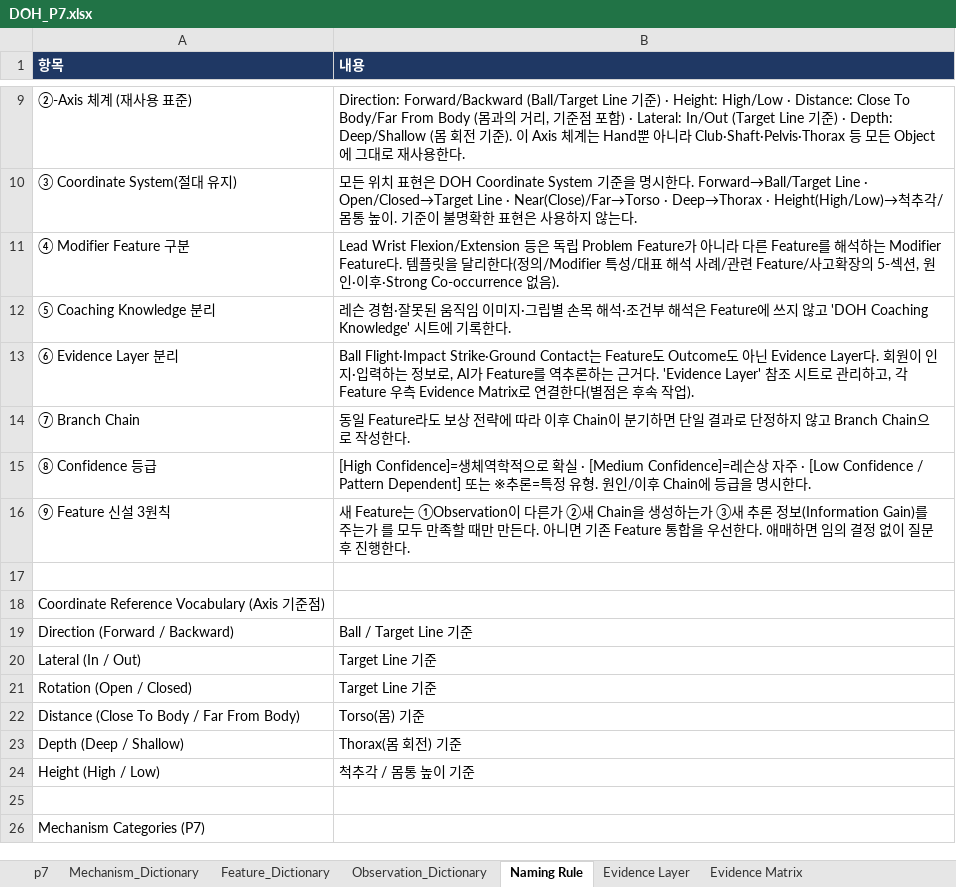
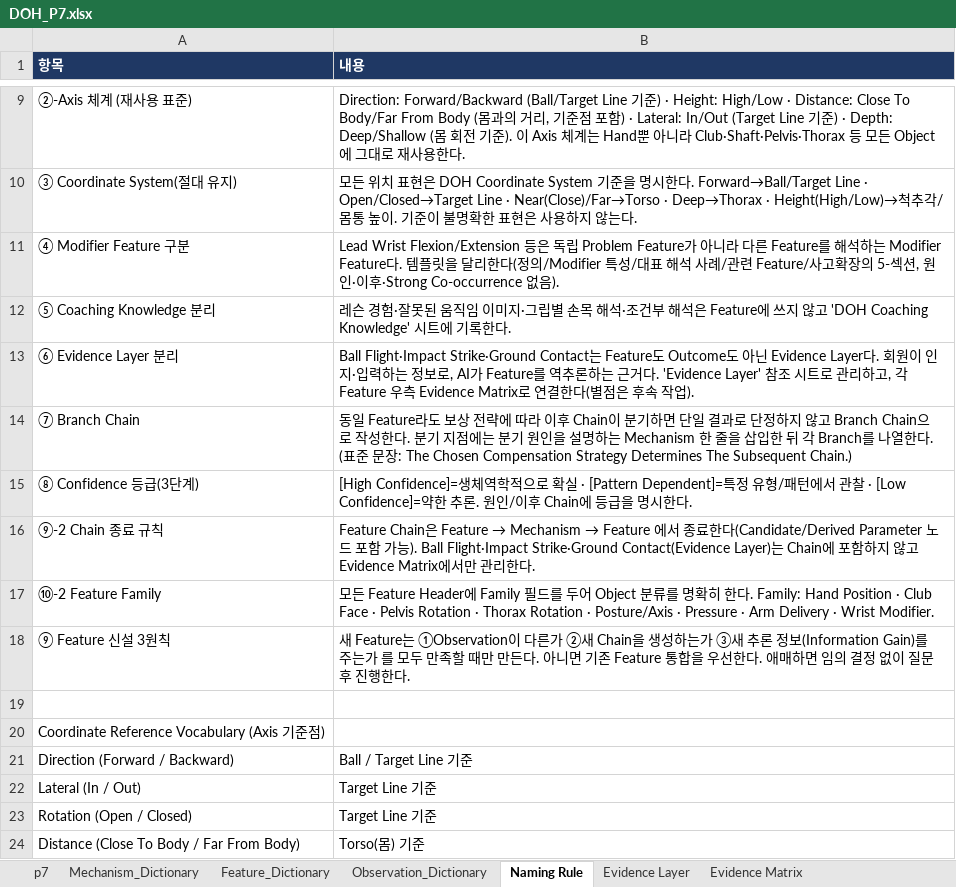
Before and after one commit to tinyalex3628-dotcom/doh-golf-survey, an Excel workbook: DOH_P7.xlsx, sheet Naming Rule, drawn as a sheet; only a part is shown, gaps mark what is left out; the shorter side is filled out with more unchanged rows; values as stored, in another font and other column widths than the file's, no borders; removed rows and columns are numbered as before the commit, all else as after; the diff names each change by its address in the sheet, - before the commit and + after, or states it on an @@ line.

```diff
--- a/DOH_P7.xlsx (sheet Naming Rule)
+++ b/DOH_P7.xlsx (sheet Naming Rule)
-B14 (내용): …성한다.
+B14 (내용): …성한다. 분기 지점에는 분기 원인을 설명하는 Mechanism 한 줄을 삽입한 뒤 각 Branch를 나열한다. (표준 문장: The Chosen Compensation Strategy Determines The Subsequent Chain.)
-row 15: ⑧ Confidence 등급 | [High Confidence]=생체역학적으로 확실 · [Medium Confidence]=레슨상 자주 · [Low Confidence / Pattern Dependent] 또는 ※추론=특정 유형. 원인/이후 Chain에 등급을 명시한다.
+row 15: ⑧ Confidence 등급(3단계) | [High Confidence]=생체역학적으로 확실 · [Pattern Dependent]=특정 유형/패턴에서 관찰 · [Low Confidence]=약한 추론. 원인/이후 Chain에 등급을 명시한다.
+row 16: ⑨-2 Chain 종료 규칙 | Feature Chain은 Feature → Mechanism → Feature 에서 종료한다(Candidate/Derived Parameter 노드 포함 가능). Ball Flight·Impact Strike·Ground Contact(Evidence Layer)는 Chain에 포함하지 않고 Evidence Matrix에서만 관리한다.
+row 17: ⑩-2 Feature Family | 모든 Feature Header에 Family 필드를 두어 Object 분류를 명확히 한다. Family: Hand Position · Club Face · Pelvis Rotation · Thorax Rotation · Posture/Axis · Pressure · Arm Delivery · Wrist Modifier.
```
Also changed, not shown: sheet p7, sheet Mechanism_Dictionary, sheet DOH Candidate Concepts, sheet Feature_Dictionary, sheet Evidence Matrix.
